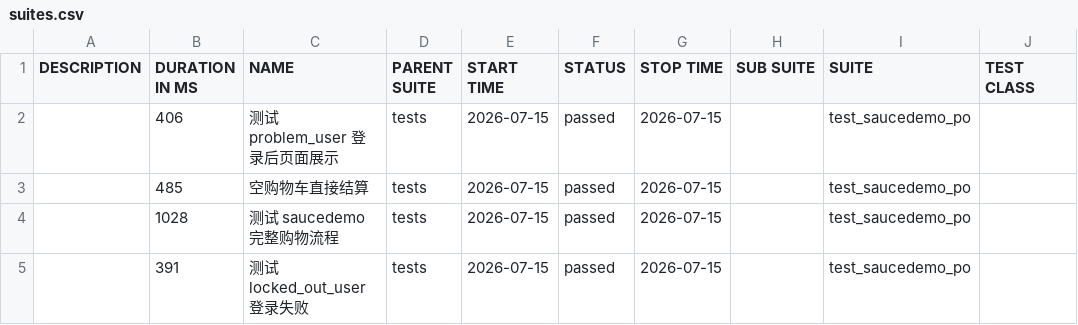
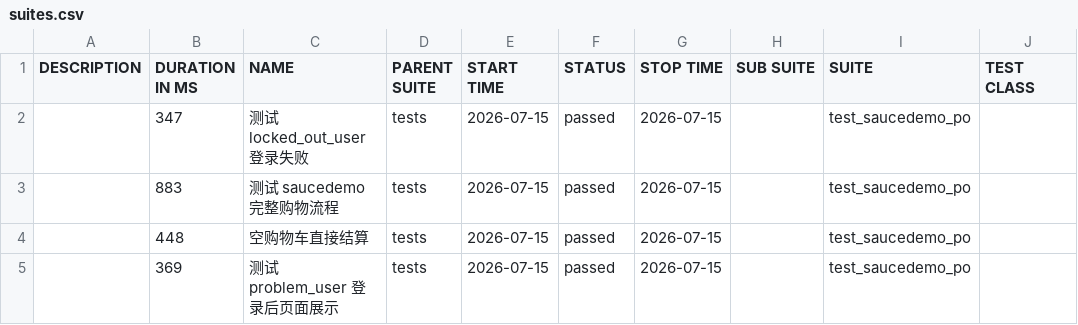
Before and after one commit to StillStream-ink/software-testing-notes, a CSV file: allure-report/data/suites.csv, drawn as a sheet; only a part is shown; the diff names each change by its address in the sheet, - before the commit and + after, or states it on an @@ line.

```diff
--- a/allure-report/data/suites.csv
+++ b/allure-report/data/suites.csv
-B2 (DURATION IN MS): 406
+B2 (DURATION IN MS): 347
-C2 (NAME): 测试 problem_user 登录后页面展示
+C2 (NAME): 测试 locked_out_user 登录失败
-B3 (DURATION IN MS): 485
+B3 (DURATION IN MS): 883
-C3 (NAME): 空购物车直接结算
+C3 (NAME): 测试 saucedemo 完整购物流程
-B4 (DURATION IN MS): 1028
+B4 (DURATION IN MS): 448
-C4 (NAME): 测试 saucedemo 完整购物流程
+C4 (NAME): 空购物车直接结算
-B5 (DURATION IN MS): 391
+B5 (DURATION IN MS): 369
-C5 (NAME): 测试 locked_out_user 登录失败
+C5 (NAME): 测试 problem_user 登录后页面展示
```
Also changed, not shown: allure-report/data/behaviors.csv, 41 other files.
